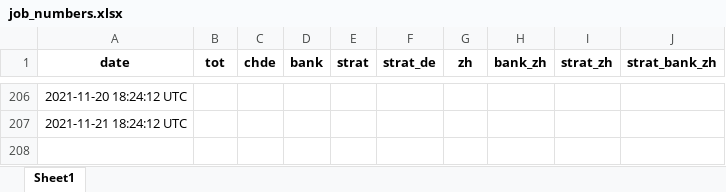
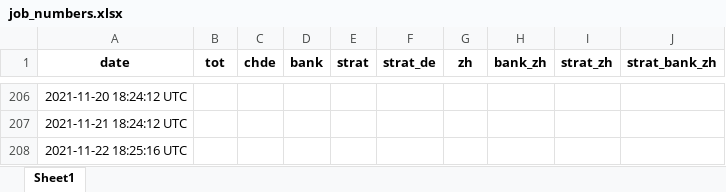
Before and after one commit to aledallas/watch-jobsch, an Excel workbook: job_numbers.xlsx, sheet Sheet1, drawn as a sheet; only a part is shown, gaps mark what is left out; values as stored, in another font and other column widths than the file's, no borders; the diff names each change by its address in the sheet, - before the commit and + after, or states it on an @@ line.

```diff
--- a/job_numbers.xlsx (sheet Sheet1)
+++ b/job_numbers.xlsx (sheet Sheet1)
+row 208: 2021-11-22 18:25:16 UTC
```
